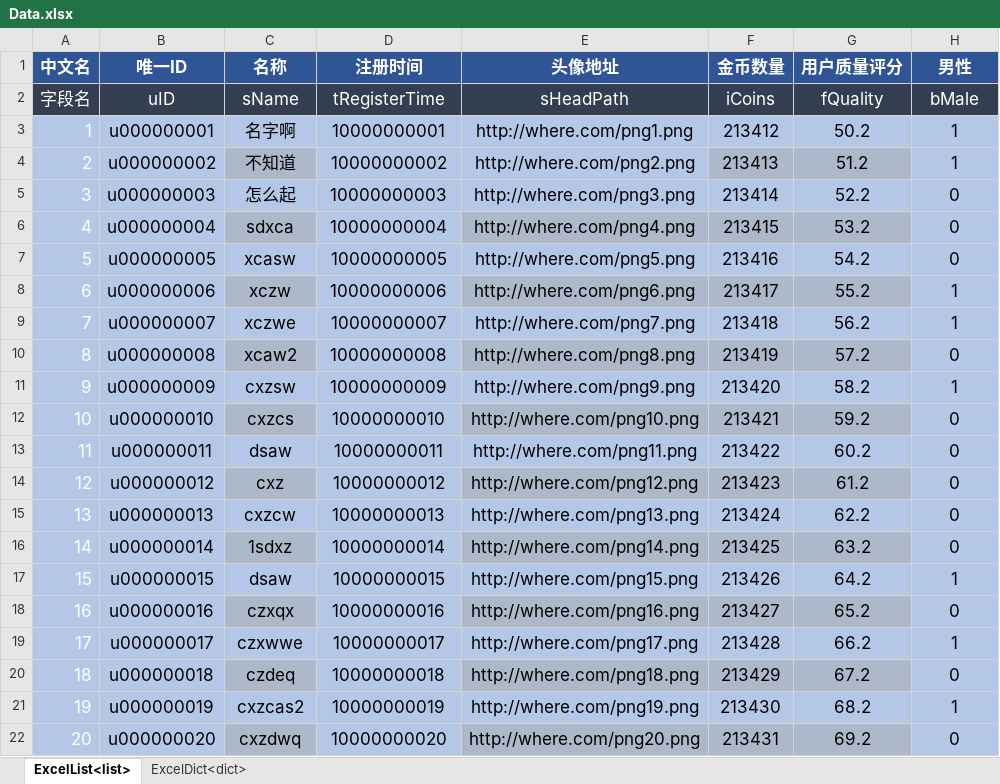
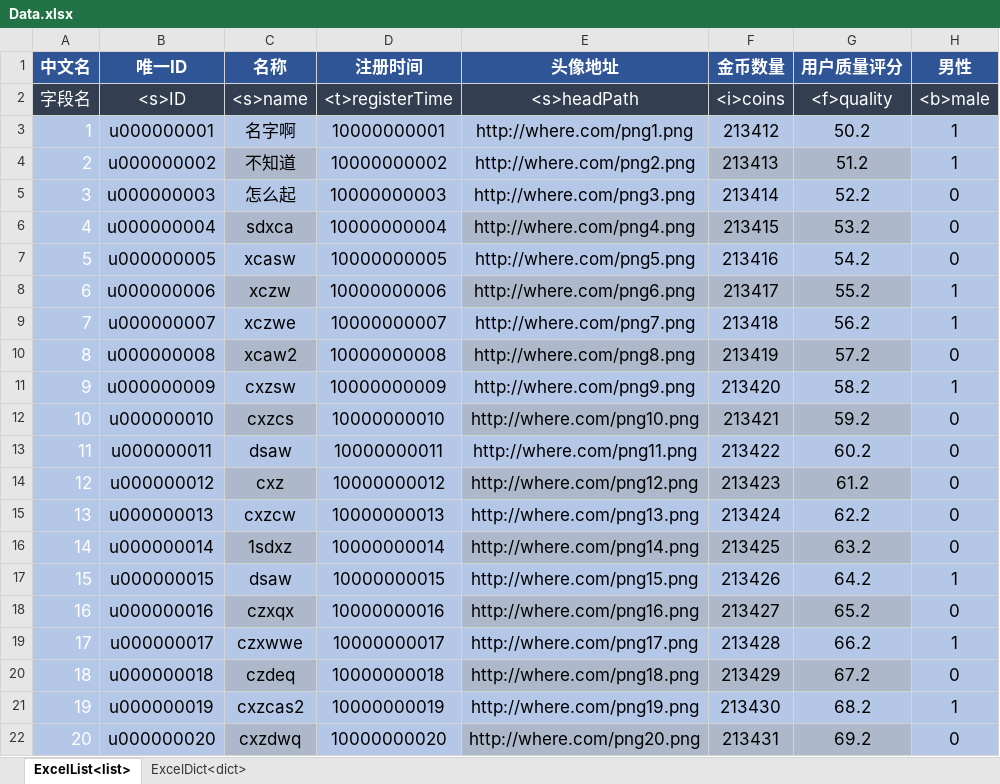
Before and after one commit to jiasy/PY_Service, an Excel workbook: Excel/res/services/Excel/ExcelToJsonFile/source/Data.xlsx, sheet ExcelList<list>, drawn as a sheet; values as stored, in another font and other column widths than the file's, no borders; the diff names each change by its address in the sheet, - before the commit and + after, or states it on an @@ line.

Commit message:
Excel中DictSheet解析规则变更，起始字符决定类型的方法变更成<类型>起始的方式

```diff
--- a/Excel/res/services/Excel/ExcelToJsonFile/source/Data.xlsx (sheet ExcelList<list>)
+++ b/Excel/res/services/Excel/ExcelToJsonFile/source/Data.xlsx (sheet ExcelList<list>)
-B2 (唯一ID): uID
+B2 (唯一ID): <s>ID
-C2 (名称): sName
+C2 (名称): <s>name
-D2 (注册时间): tRegisterTime
+D2 (注册时间): <t>registerTime
-E2 (头像地址): sHeadPath
+E2 (头像地址): <s>headPath
-F2 (金币数量): iCoins
+F2 (金币数量): <i>coins
-G2 (用户质量评分): fQuality
+G2 (用户质量评分): <f>quality
-H2 (男性): bMale
+H2 (男性): <b>male
```
Also changed, not shown: sheet ExcelDict<dict>, Excel/res/ExecSample.xlsx, Excel/res/services/CMD/ExecCMD/plistUnpack/plistUnpack.xlsx, 19 other files.
